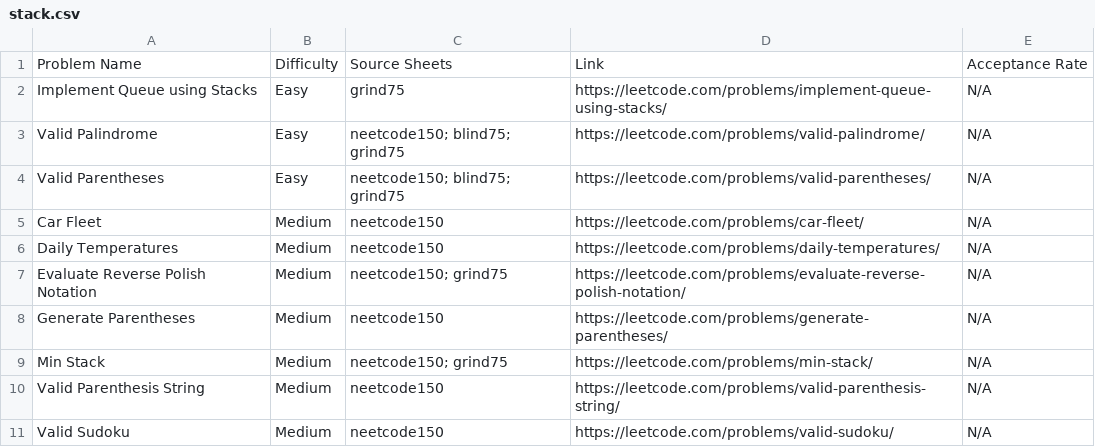
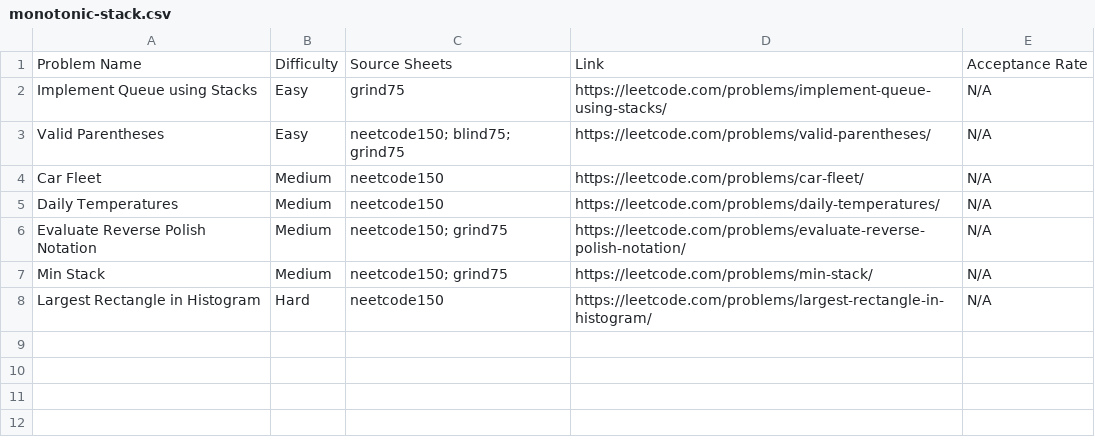
Before and after one commit to gsarmaonline/crashdsa, a CSV file: dsa-sheets/csv/by-pattern/monotonic-stack.csv (was dsa-sheets/csv/by-pattern/stack.csv), drawn as a sheet.

```diff
--- a/dsa-sheets/csv/by-pattern/stack.csv
+++ b/dsa-sheets/csv/by-pattern/monotonic-stack.csv
@@ -2,3 +2,2 @@ Problem Name,Difficulty,Source Sheets,Link,Acceptance Rate
 Implement Queue using Stacks,Easy,grind75,https://leetcode.com/problems/implement-queue-using-stacks/,N/A
-Valid Palindrome,Easy,neetcode150; blind75; grind75,https://leetcode.com/problems/valid-palindrome/,N/A
 Valid Parentheses,Easy,neetcode150; blind75; grind75,https://leetcode.com/problems/valid-parentheses/,N/A
@@ -7,5 +6,3 @@ Daily Temperatures,Medium,neetcode150,https://leetcode.com/problems/daily-temper
 Evaluate Reverse Polish Notation,Medium,neetcode150; grind75,https://leetcode.com/problems/evaluate-reverse-polish-notation/,N/A
-Generate Parentheses,Medium,neetcode150,https://leetcode.com/problems/generate-parentheses/,N/A
 Min Stack,Medium,neetcode150; grind75,https://leetcode.com/problems/min-stack/,N/A
-Valid Parenthesis String,Medium,neetcode150,https://leetcode.com/problems/valid-parenthesis-string/,N/A
-Valid Sudoku,Medium,neetcode150,https://leetcode.com/problems/valid-sudoku/,N/A
+Largest Rectangle in Histogram,Hard,neetcode150,https://leetcode.com/problems/largest-rectangle-in-histogram/,N/A
```
Also changed, not shown: dsa-sheets/csv/by-pattern/backtracking.csv, dsa-sheets/csv/by-pattern/graph-dfs.csv, 36 other files.
